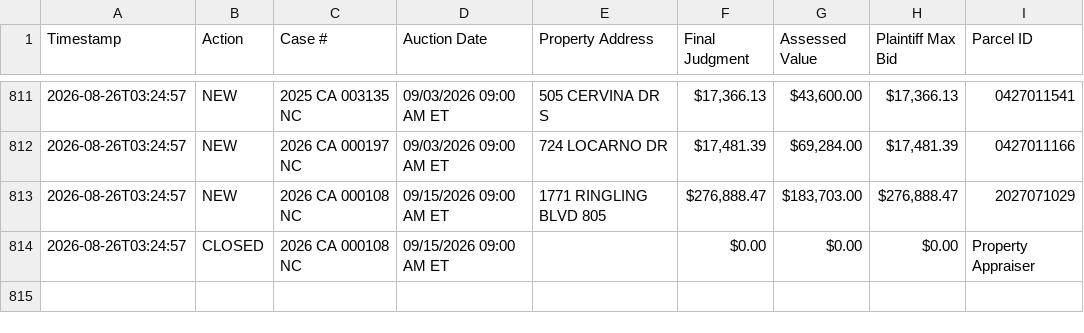
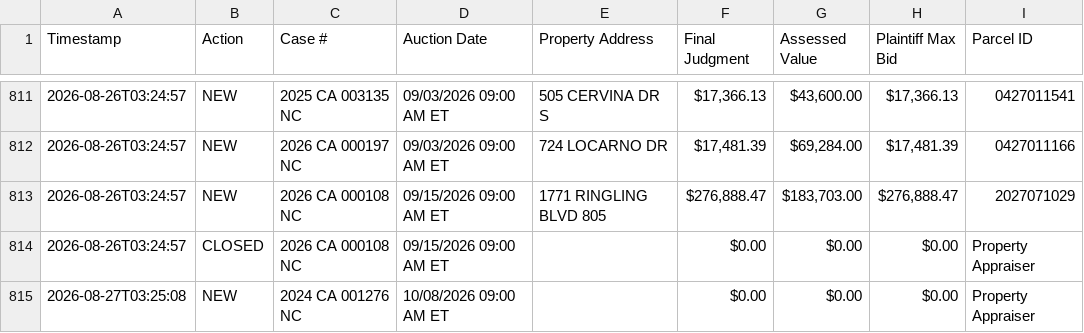
Before and after one commit to figlesias7/realforeclose-sarasota, a CSV file: data/event_log.csv, drawn as a sheet; only a part is shown, gaps mark what is left out.

```diff
--- a/data/event_log.csv
+++ b/data/event_log.csv
@@ -814 +814,2 @@ Timestamp,Action,Case #,Auction Date,Property Address,Final Judgment,Assessed Va
 2026-08-26T03:24:57,CLOSED,2026 CA 000108 NC,09/15/2026 09:00 AM ET,,$0.00,$0.00,$0.00,Property Appraiser
+2026-08-27T03:25:08,NEW,2024 CA 001276 NC,10/08/2026 09:00 AM ET,,$0.00,$0.00,$0.00,Property Appraiser
```
Also changed, not shown: data/all_seen.csv, 3 other files.
